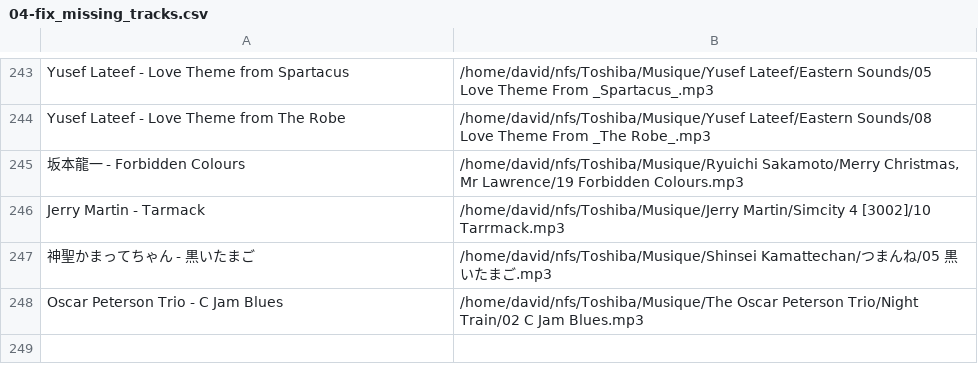
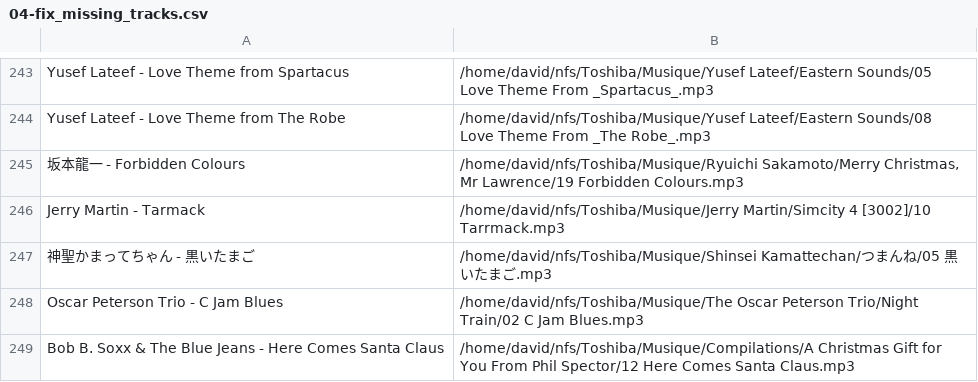
Before and after one commit to dbeley/playlist-versioning, a CSV file: files/04-fix_missing_tracks.csv, drawn as a sheet; only a part is shown, gaps mark what is left out.

```diff
--- a/files/04-fix_missing_tracks.csv
+++ b/files/04-fix_missing_tracks.csv
@@ -248 +248,2 @@ Jerry Martin - Tarmack;/home/david/nfs/Toshiba/Musique/Jerry Martin/Simcity 4 [3
 Oscar Peterson Trio - C Jam Blues;/home/david/nfs/Toshiba/Musique/The Oscar Peterson Trio/Night Train/02 C Jam Blues.mp3
+Bob B. Soxx & The Blue Jeans - Here Comes Santa Claus;/home/david/nfs/Toshiba/Musique/Compilations/A Christmas Gift for You From Phil Spector/12 Here Comes Santa Claus.mp3
```
Also changed, not shown: files/00-d_beley_favorite_tracks.csv, files/01-result_mplaylist_missing.csv, 12 other files.
